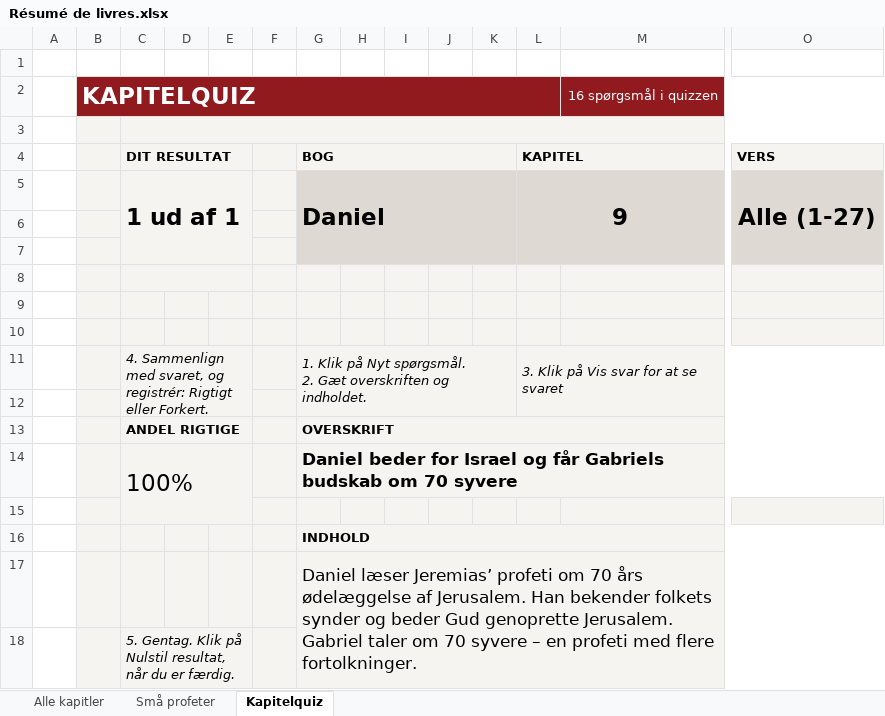
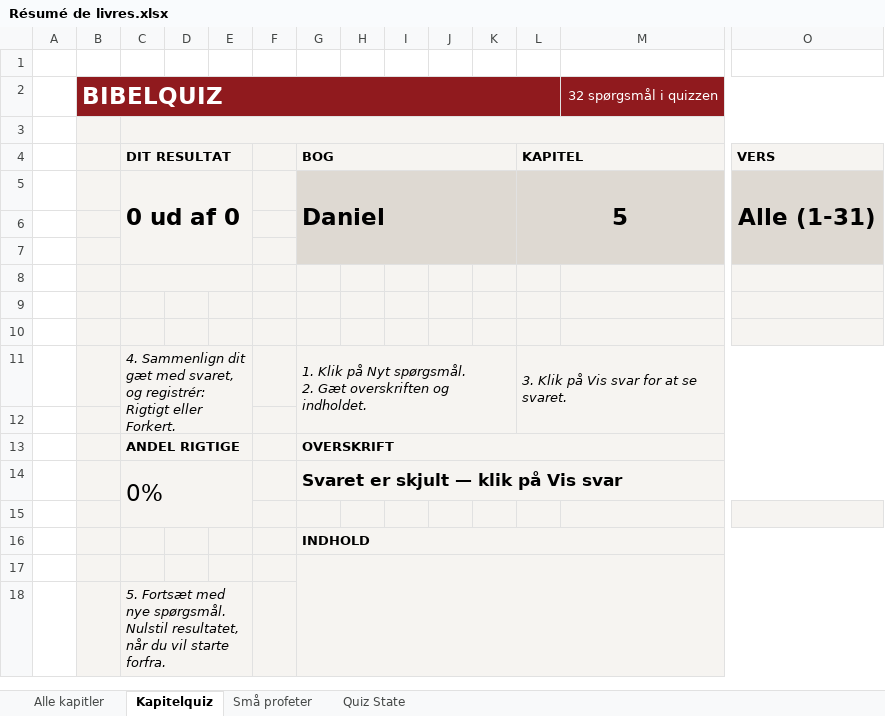
Before and after one commit to Youthcamp2026/kapitelquiz, an Excel workbook: Résumé de livres.xlsx, sheet Kapitelquiz, drawn as a sheet; only a part is shown, gaps mark what is left out; values as stored, in another font and other column widths than the file's, no borders; charts and pictures not drawn; removed rows and columns are numbered as before the commit, all else as after; rows hold the shown columns only; the diff names each change by its address in the sheet, - before the commit and + after, or states it on an @@ line.

```diff
--- a/Résumé de livres.xlsx (sheet Kapitelquiz)
+++ b/Résumé de livres.xlsx (sheet Kapitelquiz)
@@ sheet tab unhidden: Quiz State @@
@@ sheet tab order changed: Alle kapitler | Kapitelquiz | Små profeter | Quiz State @@
-row 2:  | KAPITELQUIZ |  |  |  |  |  |  |  |  |  |  | 16 spørgsmål i quizzen
+row 2:  | BIBELQUIZ |  |  |  |  |  |  |  |  |  |  | 32 spørgsmål i quizzen
-row 5:  |  | 1 ud af 1 |  |  |  | Daniel |  |  |  |  | 9 |  | Alle (1-27)
+row 5:  |  | 0 ud af 0 |  |  |  | Daniel |  |  |  |  | 5 |  | Alle (1-31)
-C11: 4. Sammenlign med svaret,…
+C11: 4. Sammenlign dit gæt med svaret,…
-L11: 3. Klik på Vis svar for at se svaret
+L11: 3. Klik på Vis svar for at se svaret.
-row 14:  |  | 100% |  |  |  | Daniel beder for Israel og får Gabriels budskab om 70 syvere
+row 14:  |  | 0% |  |  |  | Svaret er skjult — klik på Vis svar
-G17: Daniel læser Jeremias’ profeti om 70 års ødelæggelse af Jerusalem. Han bekender folkets synder og beder Gud genoprette Jerusalem. Gabriel taler om 70 syvere – en profeti med flere fortolkninger.
+G17: (empty)
-C18: 5. Gentag. Klik på Nulstil resultat, når du er færdig.
+C18: 5. Fortsæt med nye spørgsmål. Nulstil resultatet, når du vil starte forfra.
```
Also changed, not shown: sheet Alle kapitler.
